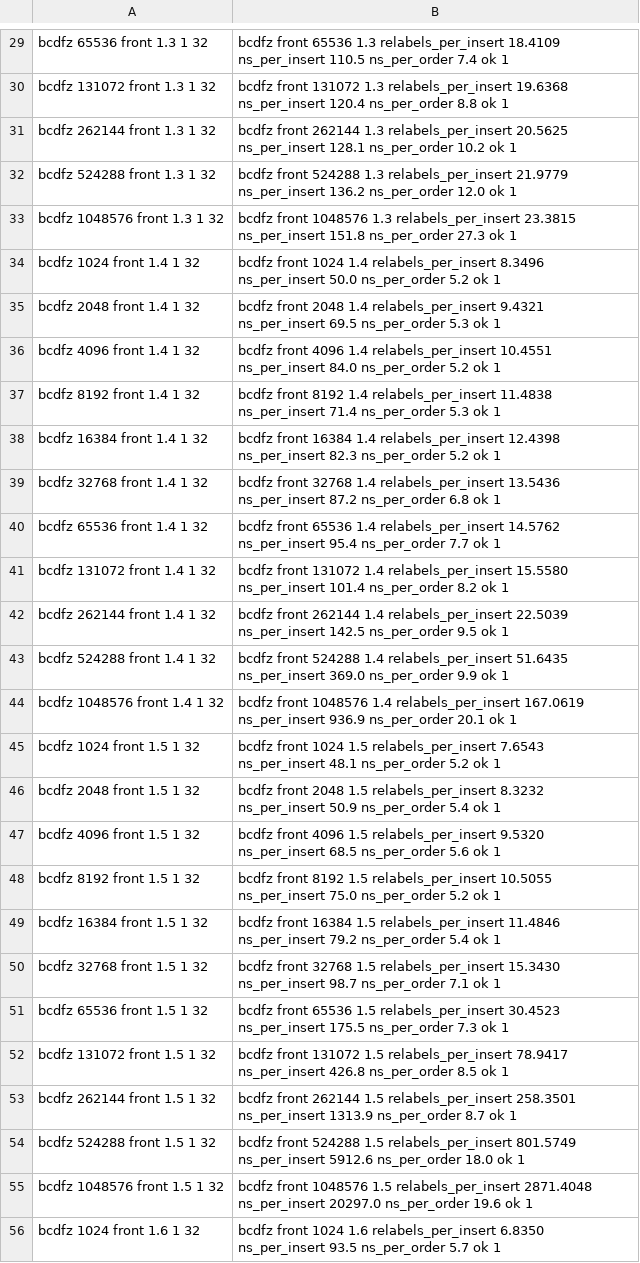
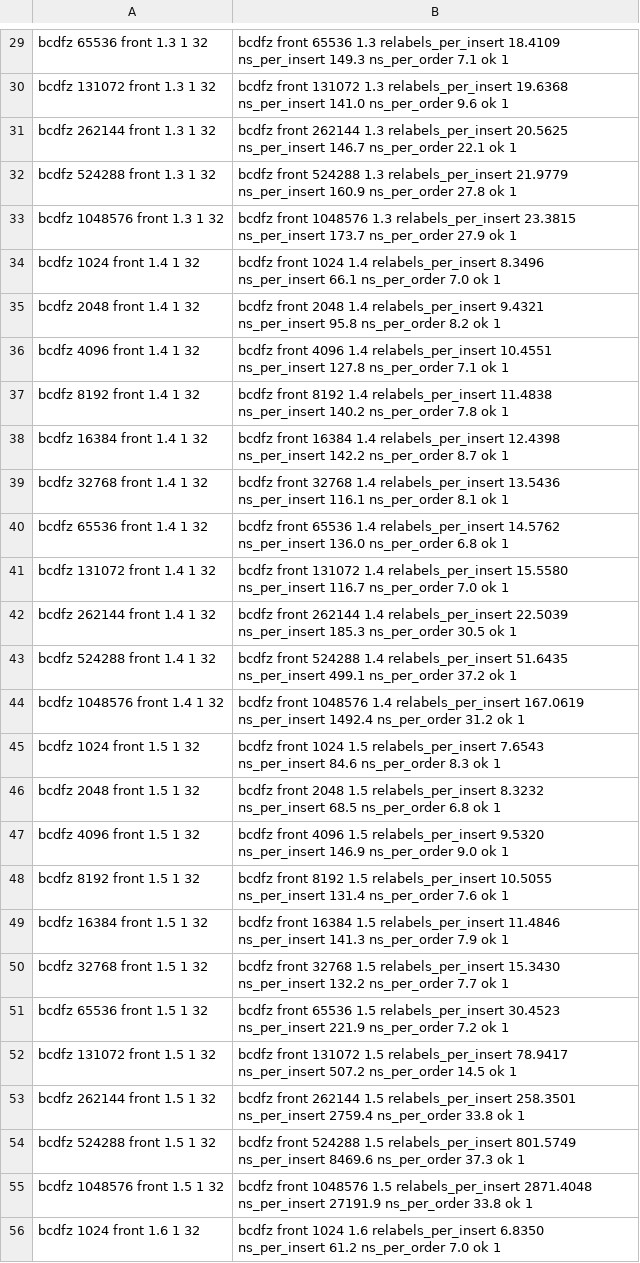
Before and after one commit to LuisRusso-INESC-ID/order-main, a TSV file: results/bcT.tsv, drawn as a sheet; only a part is shown, gaps mark what is left out; the diff covers the shown part only; the diff names each change by its address in the sheet, - before the commit and + after, or states it on an @@ line.

```diff
--- a/results/bcT.tsv
+++ b/results/bcT.tsv
-B29: …18.4109 ns_per_insert 110.5 ns_per_order 7.4 ok 1
+B29: …18.4109 ns_per_insert 149.3 ns_per_order 7.1 ok 1
-B30: …19.6368 ns_per_insert 120.4 ns_per_order 8.8 ok 1
+B30: …19.6368 ns_per_insert 141.0 ns_per_order 9.6 ok 1
-B31: …20.5625 ns_per_insert 128.1 ns_per_order 10.2 ok 1
+B31: …20.5625 ns_per_insert 146.7 ns_per_order 22.1 ok 1
-B32: …21.9779 ns_per_insert 136.2 ns_per_order 12.0 ok 1
+B32: …21.9779 ns_per_insert 160.9 ns_per_order 27.8 ok 1
-B33: …23.3815 ns_per_insert 151.8 ns_per_order 27.3 ok 1
+B33: …23.3815 ns_per_insert 173.7 ns_per_order 27.9 ok 1
-B34: …8.3496 ns_per_insert 50.0 ns_per_order 5.2 ok 1
+B34: …8.3496 ns_per_insert 66.1 ns_per_order 7.0 ok 1
-B35: …9.4321 ns_per_insert 69.5 ns_per_order 5.3 ok 1
+B35: …9.4321 ns_per_insert 95.8 ns_per_order 8.2 ok 1
-B36: …10.4551 ns_per_insert 84.0 ns_per_order 5.2 ok 1
+B36: …10.4551 ns_per_insert 127.8 ns_per_order 7.1 ok 1
-B37: …11.4838 ns_per_insert 71.4 ns_per_order 5.3 ok 1
+B37: …11.4838 ns_per_insert 140.2 ns_per_order 7.8 ok 1
-B38: …12.4398 ns_per_insert 82.3 ns_per_order 5.2 ok 1
+B38: …12.4398 ns_per_insert 142.2 ns_per_order 8.7 ok 1
-B39: …13.5436 ns_per_insert 87.2 ns_per_order 6.8 ok 1
+B39: …13.5436 ns_per_insert 116.1 ns_per_order 8.1 ok 1
-B40: …14.5762 ns_per_insert 95.4 ns_per_order 7.7 ok 1
+B40: …14.5762 ns_per_insert 136.0 ns_per_order 6.8 ok 1
-B41: …15.5580 ns_per_insert 101.4 ns_per_order 8.2 ok 1
+B41: …15.5580 ns_per_insert 116.7 ns_per_order 7.0 ok 1
-B42: …22.5039 ns_per_insert 142.5 ns_per_order 9.5 ok 1
+B42: …22.5039 ns_per_insert 185.3 ns_per_order 30.5 ok 1
-B43: …51.6435 ns_per_insert 369.0 ns_per_order 9.9 ok 1
+B43: …51.6435 ns_per_insert 499.1 ns_per_order 37.2 ok 1
-B44: …167.0619 ns_per_insert 936.9 ns_per_order 20.1 ok 1
+B44: …167.0619 ns_per_insert 1492.4 ns_per_order 31.2 ok 1
-B45: …7.6543 ns_per_insert 48.1 ns_per_order 5.2 ok 1
+B45: …7.6543 ns_per_insert 84.6 ns_per_order 8.3 ok 1
-B46: …8.3232 ns_per_insert 50.9 ns_per_order 5.4 ok 1
+B46: …8.3232 ns_per_insert 68.5 ns_per_order 6.8 ok 1
-B47: …9.5320 ns_per_insert 68.5 ns_per_order 5.6 ok 1
+B47: …9.5320 ns_per_insert 146.9 ns_per_order 9.0 ok 1
-B48: …10.5055 ns_per_insert 75.0 ns_per_order 5.2 ok 1
+B48: …10.5055 ns_per_insert 131.4 ns_per_order 7.6 ok 1
-B49: …11.4846 ns_per_insert 79.2 ns_per_order 5.4 ok 1
+B49: …11.4846 ns_per_insert 141.3 ns_per_order 7.9 ok 1
-B50: …15.3430 ns_per_insert 98.7 ns_per_order 7.1 ok 1
+B50: …15.3430 ns_per_insert 132.2 ns_per_order 7.7 ok 1
-B51: …30.4523 ns_per_insert 175.5 ns_per_order 7.3 ok 1
+B51: …30.4523 ns_per_insert 221.9 ns_per_order 7.2 ok 1
-B52: …78.9417 ns_per_insert 426.8 ns_per_order 8.5 ok 1
+B52: …78.9417 ns_per_insert 507.2 ns_per_order 14.5 ok 1
-B53: …258.3501 ns_per_insert 1313.9 ns_per_order 8.7 ok 1
+B53: …258.3501 ns_per_insert 2759.4 ns_per_order 33.8 ok 1
-B54: …801.5749 ns_per_insert 5912.6 ns_per_order 18.0 ok 1
+B54: …801.5749 ns_per_insert 8469.6 ns_per_order 37.3 ok 1
-B55: …2871.4048 ns_per_insert 20297.0 ns_per_order 19.6 ok 1
+B55: …2871.4048 ns_per_insert 27191.9 ns_per_order 33.8 ok 1
-B56: …6.8350 ns_per_insert 93.5 ns_per_order 5.7 ok 1
+B56: …6.8350 ns_per_insert 61.2 ns_per_order 7.0 ok 1
```
Also changed, not shown: 49 edited cells elsewhere in this file, results/ll.tsv, results/om.tsv, 2 other files.
